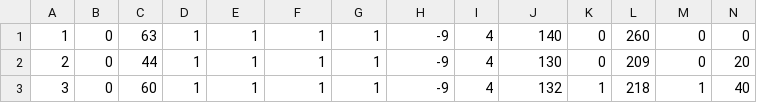
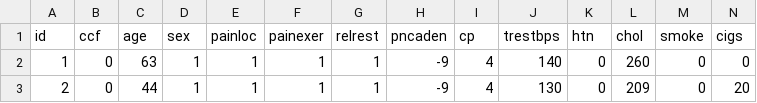
Before and after one commit to Deeraj26/mcnulty_hd_adepr, a CSV file: eric/all3.csv, drawn as a sheet; only a part is shown; the shorter side is filled out with more unchanged rows; rows hold the shown columns only; the diff names each change by its address in the sheet, - before the commit and + after, or states it on an @@ line.

Commit message:
all3 with header

```diff
--- a/eric/all3.csv
+++ b/eric/all3.csv
+row 1: id | ccf | age | sex | painloc | painexer | relrest | pncaden | cp | trestbps | htn | chol | smoke | cigs
```
